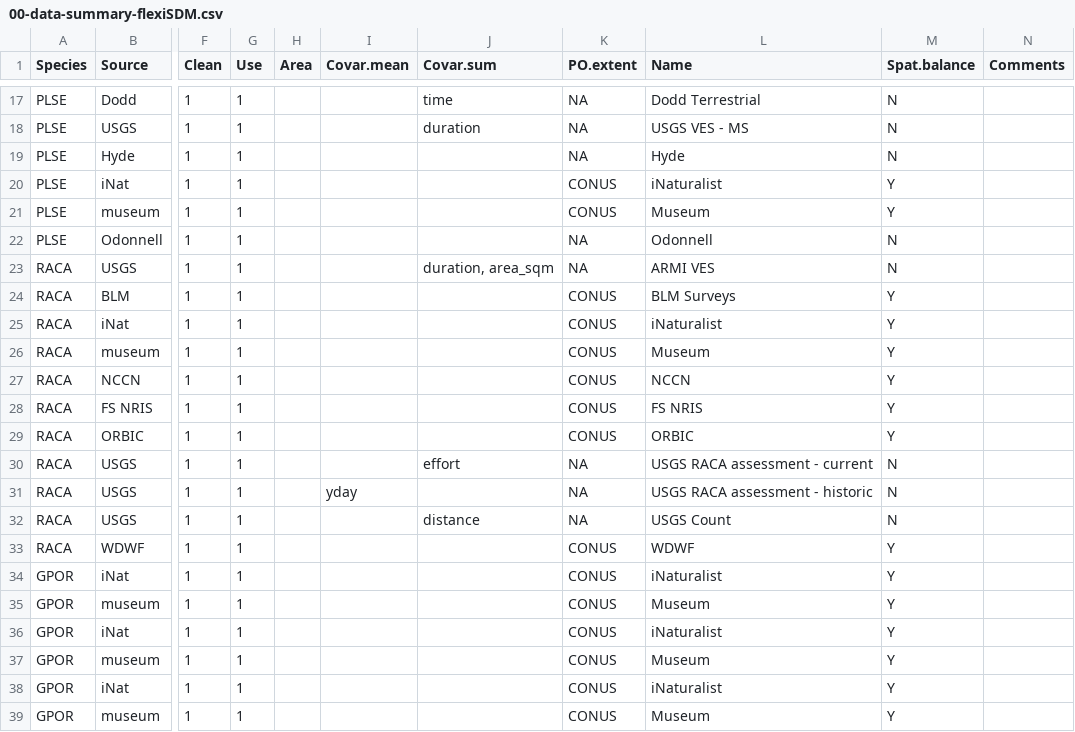
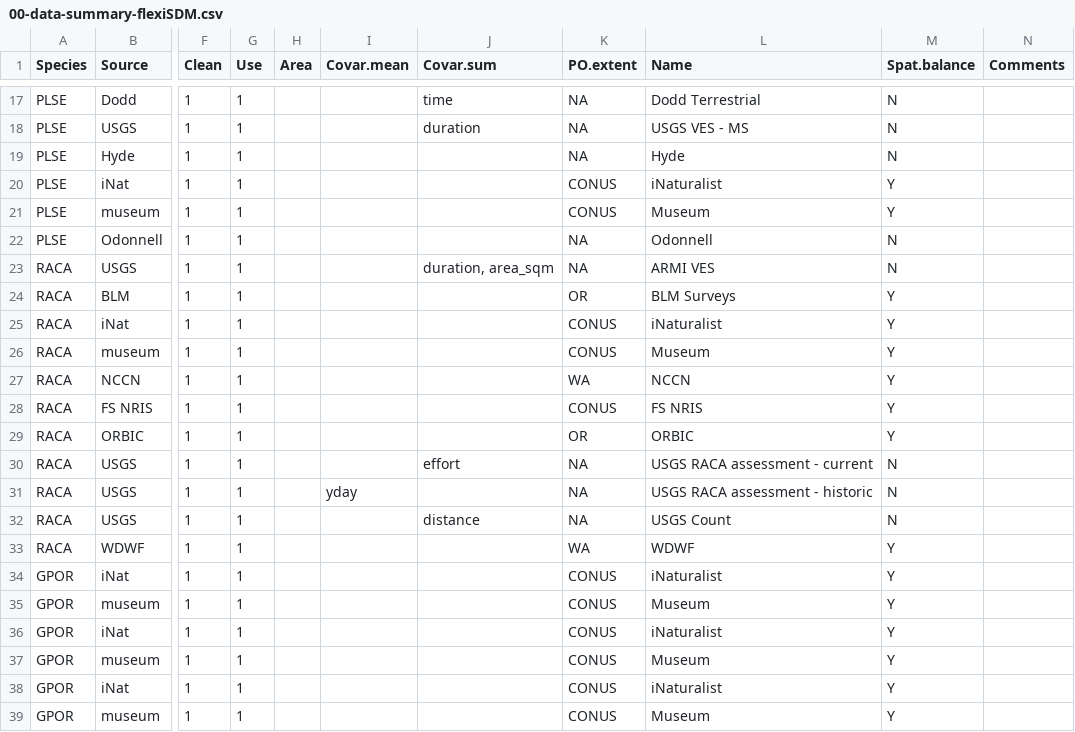
Before and after one commit to lanescher/iSDM-framework, a CSV file: data/00-data-summary-flexiSDM.csv, drawn as a sheet; only a part is shown, gaps mark what is left out; the diff names each change by its address in the sheet, - before the commit and + after, or states it on an @@ line.

Commit message:
state-specific POs

```diff
--- a/data/00-data-summary-flexiSDM.csv
+++ b/data/00-data-summary-flexiSDM.csv
-K24 (PO.extent): CONUS
+K24 (PO.extent): OR
-K27 (PO.extent): CONUS
+K27 (PO.extent): WA
-K29 (PO.extent): CONUS
+K29 (PO.extent): OR
-K33 (PO.extent): CONUS
+K33 (PO.extent): WA
```
